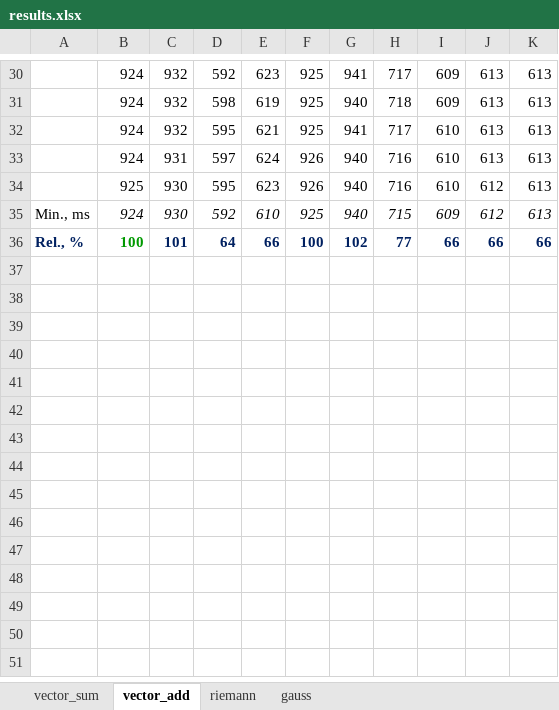
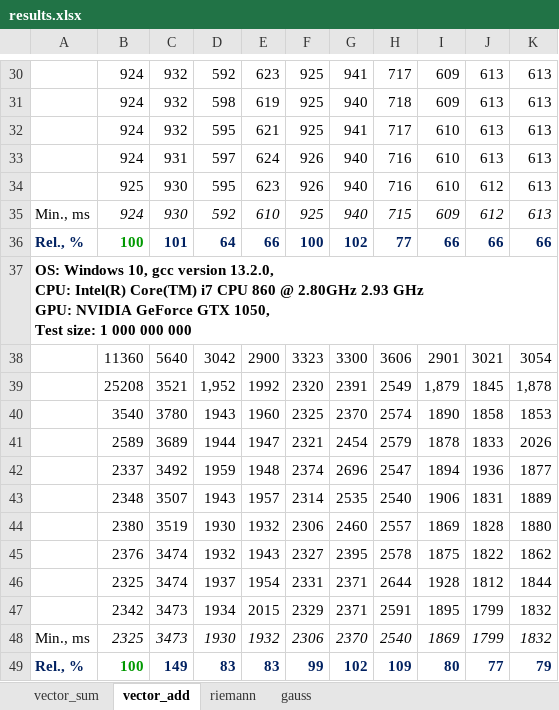
Before and after one commit to Igor-Schukin/acc-test, an Excel workbook: results.xlsx, sheet vector_add, drawn as a sheet; only a part is shown, gaps mark what is left out; values as stored, in another font and other column widths than the file's, no borders; ↵ is a line break in a cell; the diff names each change by its address in the sheet, - before the commit and + after, or states it on an @@ line.

Commit message:
Tests on home computer

```diff
--- a/results.xlsx (sheet vector_add)
+++ b/results.xlsx (sheet vector_add)
+row 37: OS: Windows 10, gcc version 13.2.0, ↵ CPU: Intel(R) Core(TM) i7 CPU 860 @ 2.80GHz 2.93 GHz ↵ GPU: NVIDIA GeForce GTX 1050, ↵ Test size: 1 000 000 000
+row 38:  | 11360 | 5640 | 3042 | 2900 | 3323 | 3300 | 3606 | 2901 | 3021 | 3054
+row 39:  | 25208 | 3521 | 1,952 | 1992 | 2320 | 2391 | 2549 | 1,879 | 1845 | 1,878
+row 40:  | 3540 | 3780 | 1943 | 1960 | 2325 | 2370 | 2574 | 1890 | 1858 | 1853
+row 41:  | 2589 | 3689 | 1944 | 1947 | 2321 | 2454 | 2579 | 1878 | 1833 | 2026
+row 42:  | 2337 | 3492 | 1959 | 1948 | 2374 | 2696 | 2547 | 1894 | 1936 | 1877
+row 43:  | 2348 | 3507 | 1943 | 1957 | 2314 | 2535 | 2540 | 1906 | 1831 | 1889
+row 44:  | 2380 | 3519 | 1930 | 1932 | 2306 | 2460 | 2557 | 1869 | 1828 | 1880
+row 45:  | 2376 | 3474 | 1932 | 1943 | 2327 | 2395 | 2578 | 1875 | 1822 | 1862
+row 46:  | 2325 | 3474 | 1937 | 1954 | 2331 | 2371 | 2644 | 1928 | 1812 | 1844
+row 47:  | 2342 | 3473 | 1934 | 2015 | 2329 | 2371 | 2591 | 1895 | 1799 | 1832
+row 48: Min., ms | 2325 | 3473 | 1930 | 1932 | 2306 | 2370 | 2540 | 1869 | 1799 | 1832
+row 49: Rel., % | 100 | 149 | 83 | 83 | 99 | 102 | 109 | 80 | 77 | 79
```
Also changed, not shown: sheet vector_sum, sheet riemann, sheet gauss, 4 other files.
